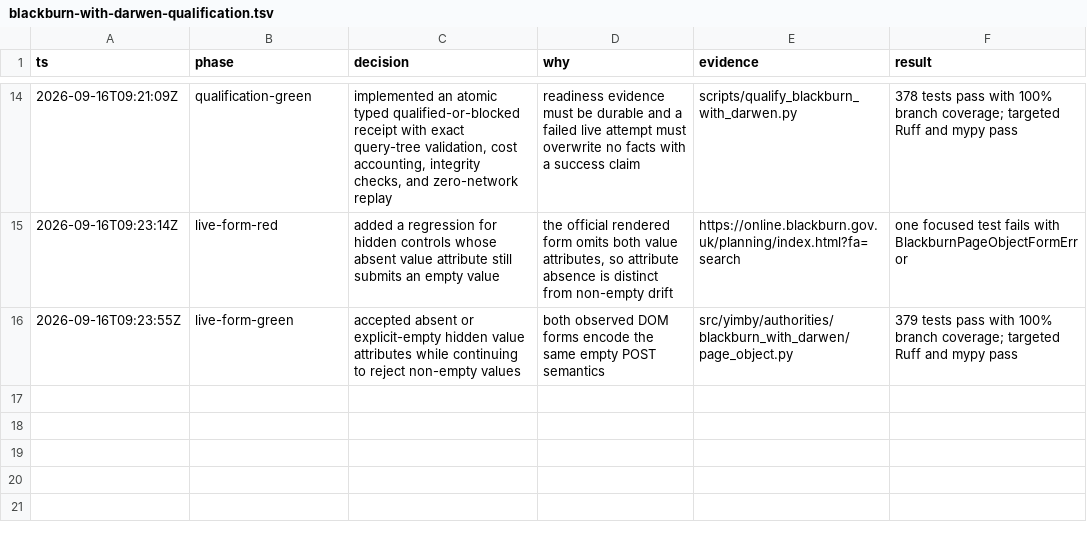
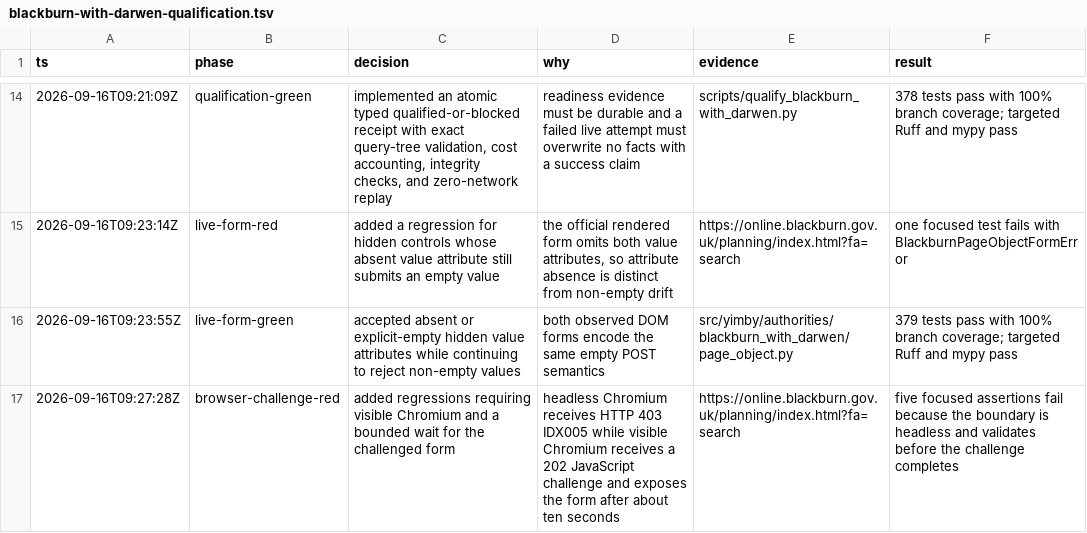
Before and after one commit to kstathou/uk-planning-applications, a TSV file: .audit/blackburn-with-darwen-qualification.tsv, drawn as a sheet; only a part is shown, gaps mark what is left out.

Commit message:
test: capture Blackburn browser challenge

```diff
--- a/.audit/blackburn-with-darwen-qualification.tsv
+++ b/.audit/blackburn-with-darwen-qualification.tsv
@@ -16 +16,2 @@ ts	phase	decision	why	evidence	result
 2026-09-16T09:23:55Z	live-form-green	accepted absent or explicit-empty hidden value attributes while continuing to reject non-empty values	both observed DOM forms encode the same empty POST semantics	src/yimby/authorities/blackburn_with_darwen/page_object.py	379 tests pass with 100% branch coverage; targeted Ruff and mypy pass
+2026-09-16T09:27:28Z	browser-challenge-red	added regressions requiring visible Chromium and a bounded wait for the challenged form	headless Chromium receives HTTP 403 IDX005 while visible Chromium receives a 202 JavaScript challenge and exposes the form after about ten seconds	https://online.blackburn.gov.uk/planning/index.html?fa=search	five focused assertions fail because the boundary is headless and validates before the challenge completes
```
Also changed, not shown: 1 other file.
